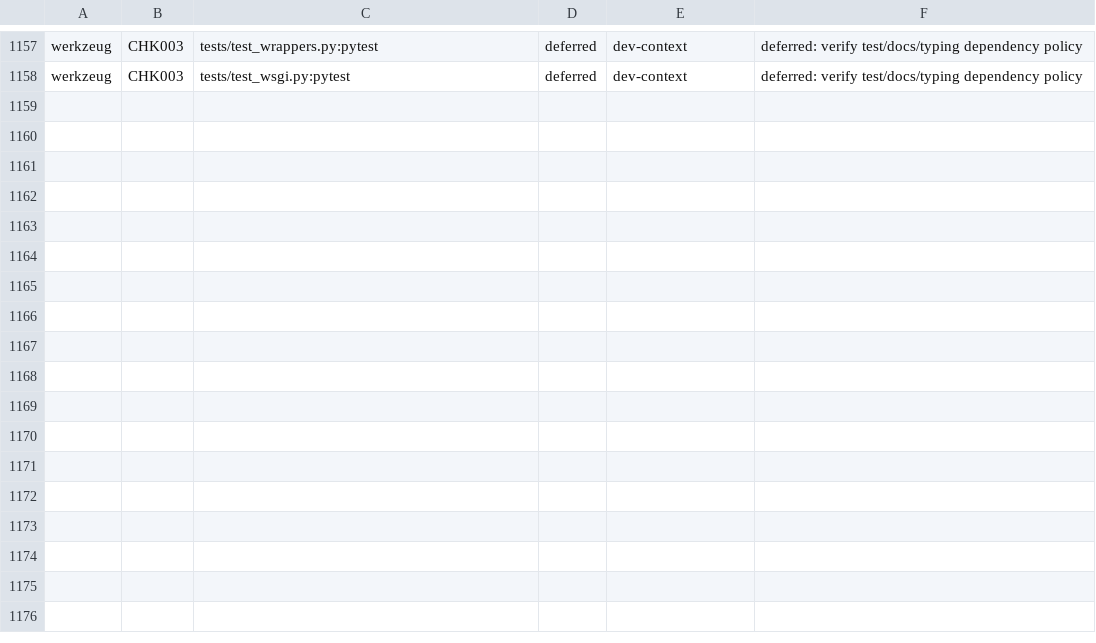
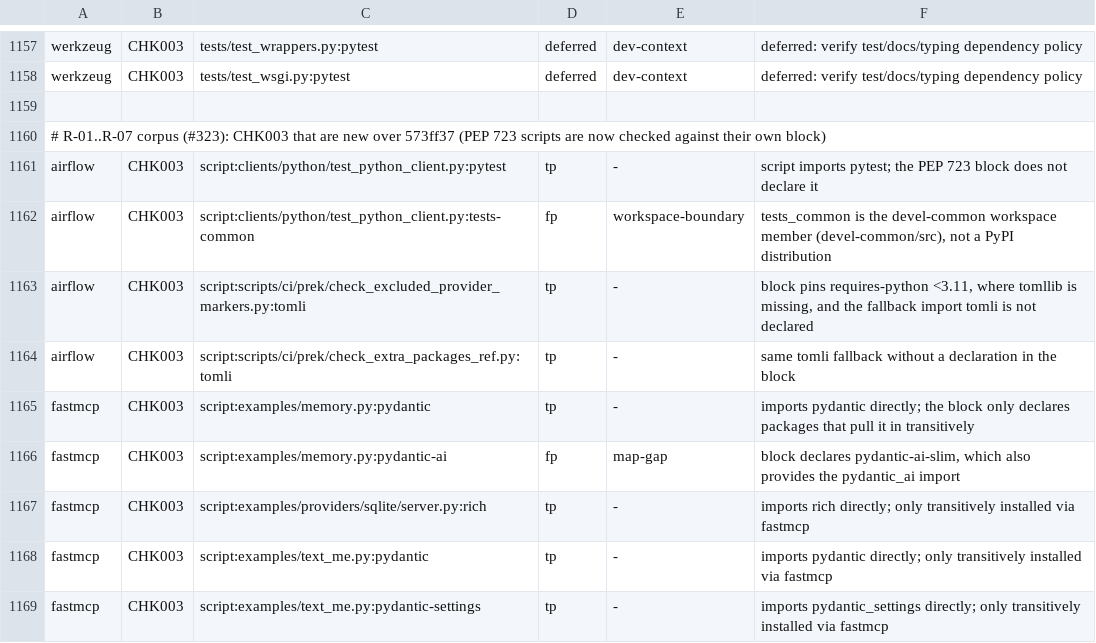
Before and after one commit to watany-dev/chokkin, a TSV file: scripts/oss-fixtures.labels.tsv, drawn as a sheet; only a part is shown, gaps mark what is left out.

```diff
--- a/scripts/oss-fixtures.labels.tsv
+++ b/scripts/oss-fixtures.labels.tsv
@@ -1158 +1158,12 @@ werkzeug	CHK003	tests/test_wrappers.py:pytest	deferred	dev-context	deferred: ver
 werkzeug	CHK003	tests/test_wsgi.py:pytest	deferred	dev-context	deferred: verify test/docs/typing dependency policy
+
+# R-01..R-07 corpus (#323): CHK003 that are new over 573ff37 (PEP 723 scripts are now checked against their own block)
+airflow	CHK003	script:clients/python/test_python_client.py:pytest	tp	-	script imports pytest; the PEP 723 block does not declare it
+airflow	CHK003	script:clients/python/test_python_client.py:tests-common	fp	workspace-boundary	tests_common is the devel-common workspace member (devel-common/src), not a PyPI distribution
+airflow	CHK003	script:scripts/ci/prek/check_excluded_provider_markers.py:tomli	tp	-	block pins requires-python <3.11, where tomllib is missing, and the fallback import tomli is not declared
+airflow	CHK003	script:scripts/ci/prek/check_extra_packages_ref.py:tomli	tp	-	same tomli fallback without a declaration in the block
+fastmcp	CHK003	script:examples/memory.py:pydantic	tp	-	imports pydantic directly; the block only declares packages that pull it in transitively
+fastmcp	CHK003	script:examples/memory.py:pydantic-ai	fp	map-gap	block declares pydantic-ai-slim, which also provides the pydantic_ai import
+fastmcp	CHK003	script:examples/providers/sqlite/server.py:rich	tp	-	imports rich directly; only transitively installed via fastmcp
+fastmcp	CHK003	script:examples/text_me.py:pydantic	tp	-	imports pydantic directly; only transitively installed via fastmcp
+fastmcp	CHK003	script:examples/text_me.py:pydantic-settings	tp	-	imports pydantic_settings directly; only transitively installed via fastmcp
```
